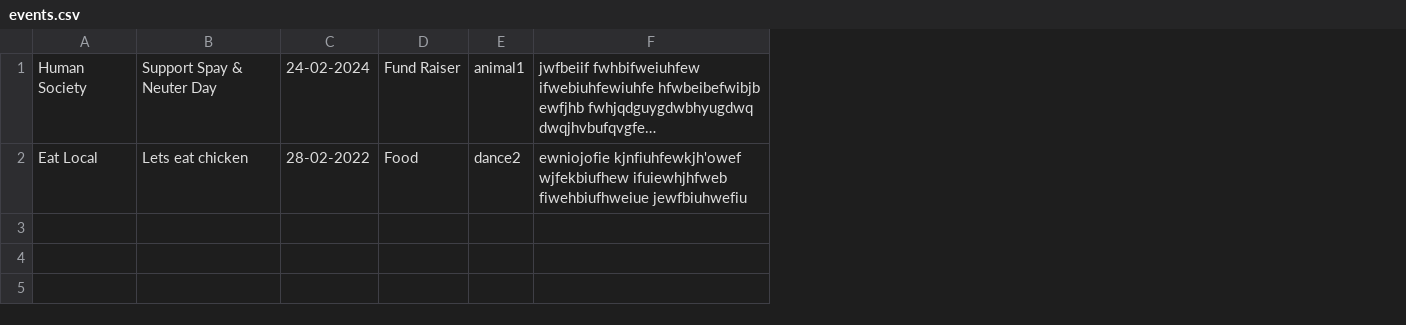
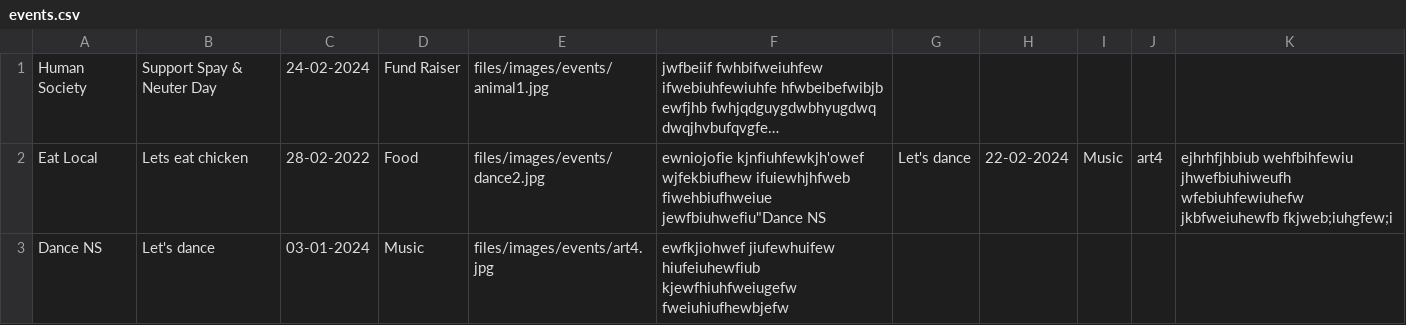
Before and after one commit to jzahmad/Whats-happening, a CSV file: files/events.csv, drawn as a sheet; long unchanged cells end in …; removed rows and columns are numbered as before the commit, all else as after; the diff names each change by its address in the sheet, - before the commit and + after, or states it on an @@ line.

```diff
--- a/files/events.csv
+++ b/files/events.csv
-column E, rows 1-2: animal1 | dance2
+column E, rows 1-2: files/images/events/animal1.jpg | files/images/events/dance2.jpg
+column G, row 2: Let's dance
+column H, row 2: 22-02-2024
+column I, row 2: Music
+column J, row 2: art4
+column K, row 2: ejhrhfjhbiub wehfbihfewiu jhwefbiuhiweufh wfebiuhfewiuhefw jkbfweiuhewfb fkjweb;iuhgfew;i
-F2: …ifuiewhjhfweb fiwehbiufhweiue jewfbiuhwefiu
+F2: …ifuiewhjhfweb fiwehbiufhweiue jewfbiuhwefiu"Dance NS
+row 3: Dance NS | Let's dance | 03-01-2024 | Music | files/images/events/art4.jpg | ewfkjiohwef jiufewhuifew hiufeiuhewfiub kjewfhiuhfweiugefw fweiuhiufhewbjefw
```
Also changed, not shown: 8 other files.
